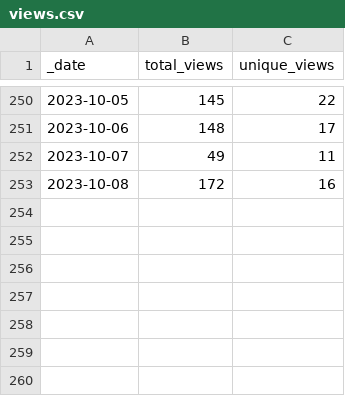
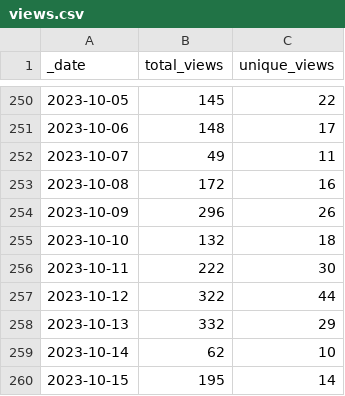
Before and after one commit to debevv/nanoMODBUS, a CSV file: traffic/views.csv, drawn as a sheet; only a part is shown, gaps mark what is left out.

Commit message:
GitHub traffic

```diff
--- a/traffic/views.csv
+++ b/traffic/views.csv
@@ -253 +253,8 @@ _date,total_views,unique_views
 2023-10-08,172,16
+2023-10-09,296,26
+2023-10-10,132,18
+2023-10-11,222,30
+2023-10-12,322,44
+2023-10-13,332,29
+2023-10-14,62,10
+2023-10-15,195,14
```
Also changed, not shown: traffic/clones.csv, 1 other file.
